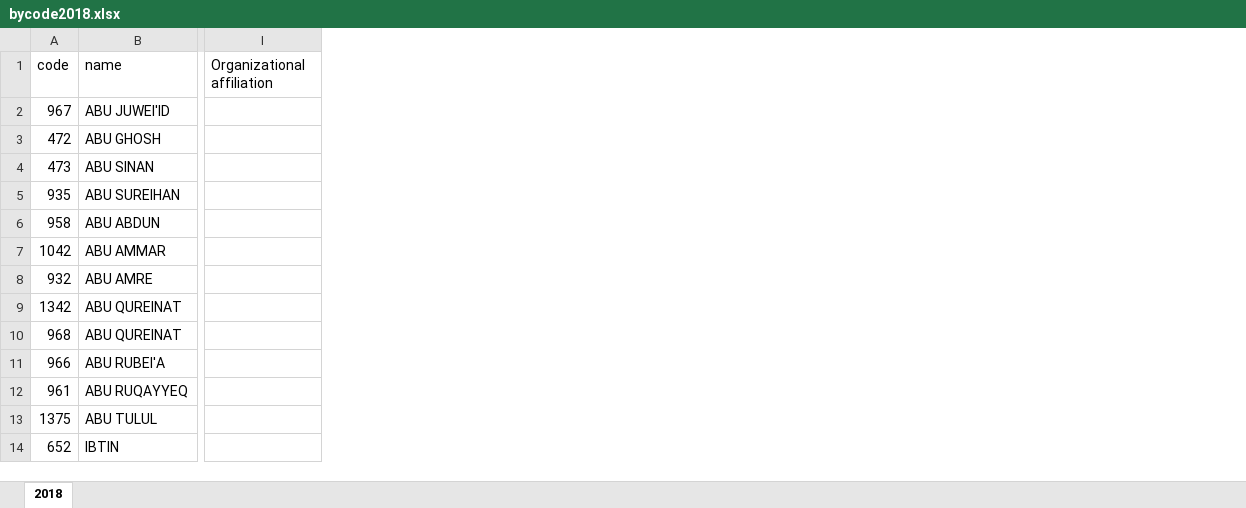
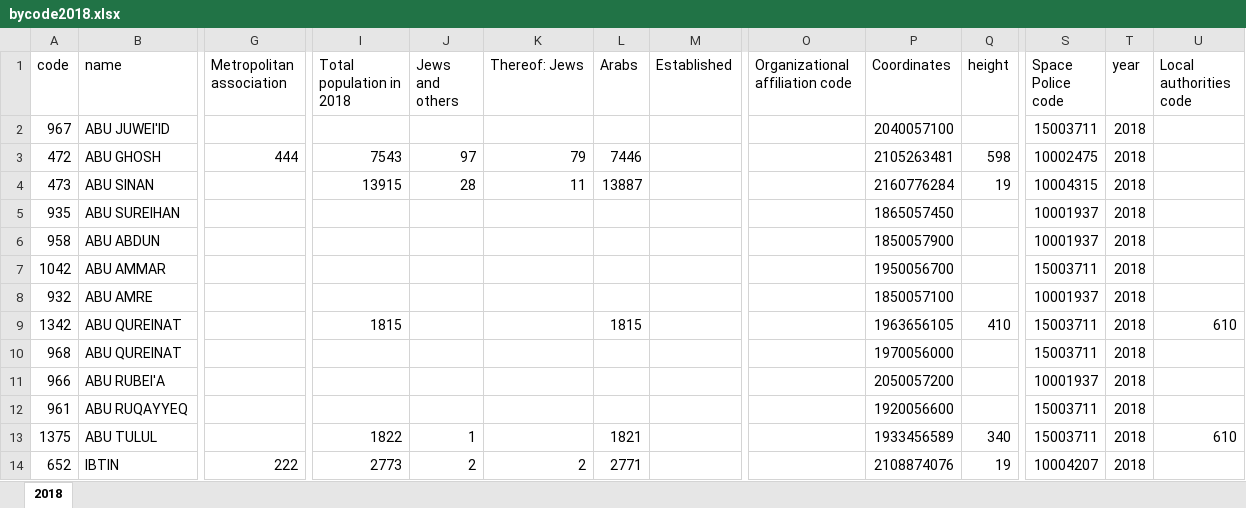
Before and after one commit to gabi939/elections, an Excel workbook: bycode2018.xlsx, sheet 2018, drawn as a sheet; only a part is shown, gaps mark what is left out; values as stored, in another font and other column widths than the file's, no cell formats; charts and pictures not drawn; addresses are those after the commit; the diff names each change by its address in the sheet, - before the commit and + after, or states it on an @@ line.

```diff
--- a/bycode2018.xlsx (sheet 2018)
+++ b/bycode2018.xlsx (sheet 2018)
+column G (Metropolitan association), rows 3-14: 444 |  |  |  |  |  |  |  |  |  |  | 222
+column I (Total population in 2018), rows 3-14: 7543 | 13915 |  |  |  |  | 1815 |  |  |  | 1822 | 2773
+column J (Jews and others), rows 3-14: 97 | 28 |  |  |  |  |  |  |  |  | 1 | 2
+column K (Thereof: Jews), rows 3-14: 79 | 11 |  |  |  |  |  |  |  |  |  | 2
+column L (Arabs), rows 3-14: 7446 | 13887 |  |  |  |  | 1815 |  |  |  | 1821 | 2771
+column M (Established), empty
+column P (Coordinates), rows 2-14: 2040057100 | 2105263481 | 2160776284 | 1865057450 | 1850057900 | 1950056700 | 1850057100 | 1963656105 | 1970056000 | 2050057200 | 1920056600 | 1933456589 | 2108874076
+column Q (height), rows 3-14: 598 | 19 |  |  |  |  | 410 |  |  |  | 340 | 19
+column S (Space Police code), rows 2-14: 15003711 | 10002475 | 10004315 | 10001937 | 10001937 | 15003711 | 10001937 | 15003711 | 15003711 | 10001937 | 15003711 | 15003711 | 10004207
+column T (year), rows 2-14: all 2018
+column U (Local authorities code), rows 9-13: 610 |  |  |  | 610
-O1: Organizational affiliation
+O1: Organizational affiliation code
```
Also changed, not shown: cell formats, charts or pictures, index 2018.xlsx, 1 other file.
